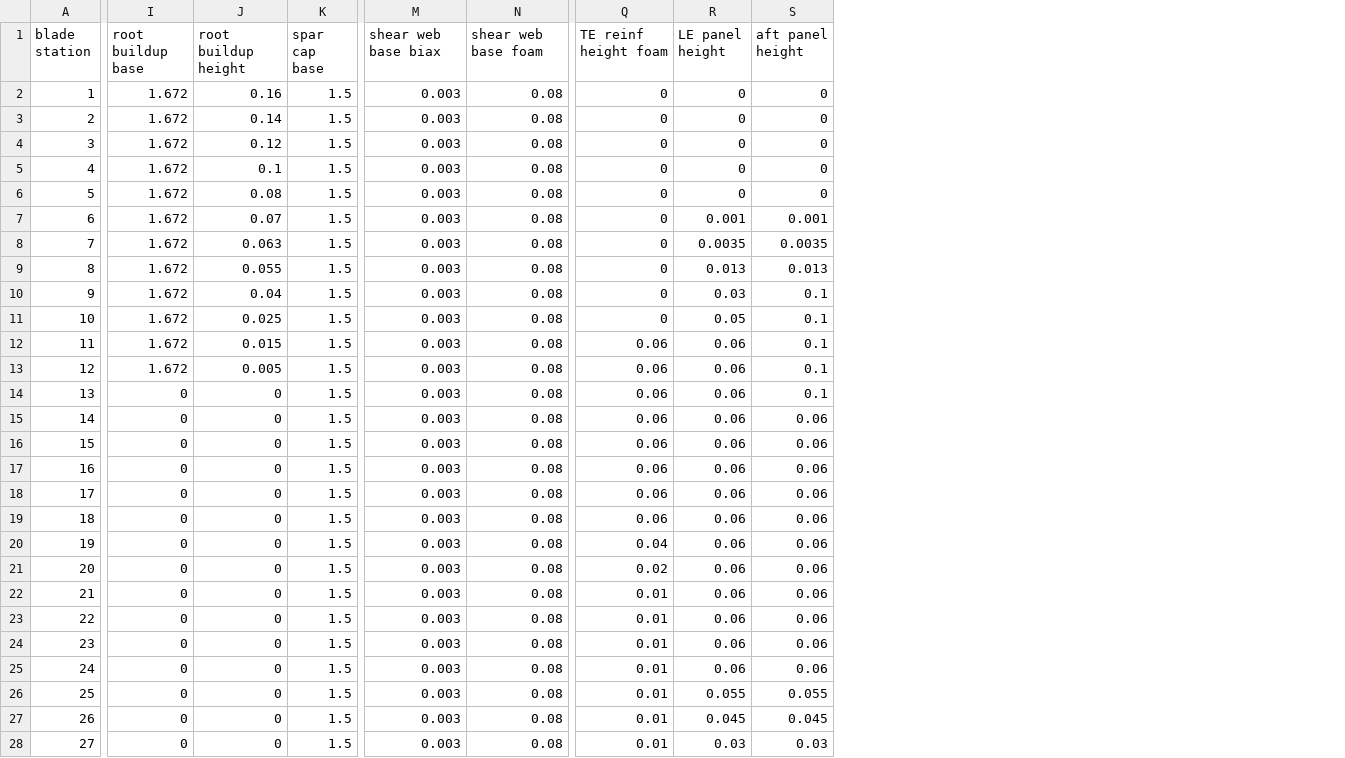
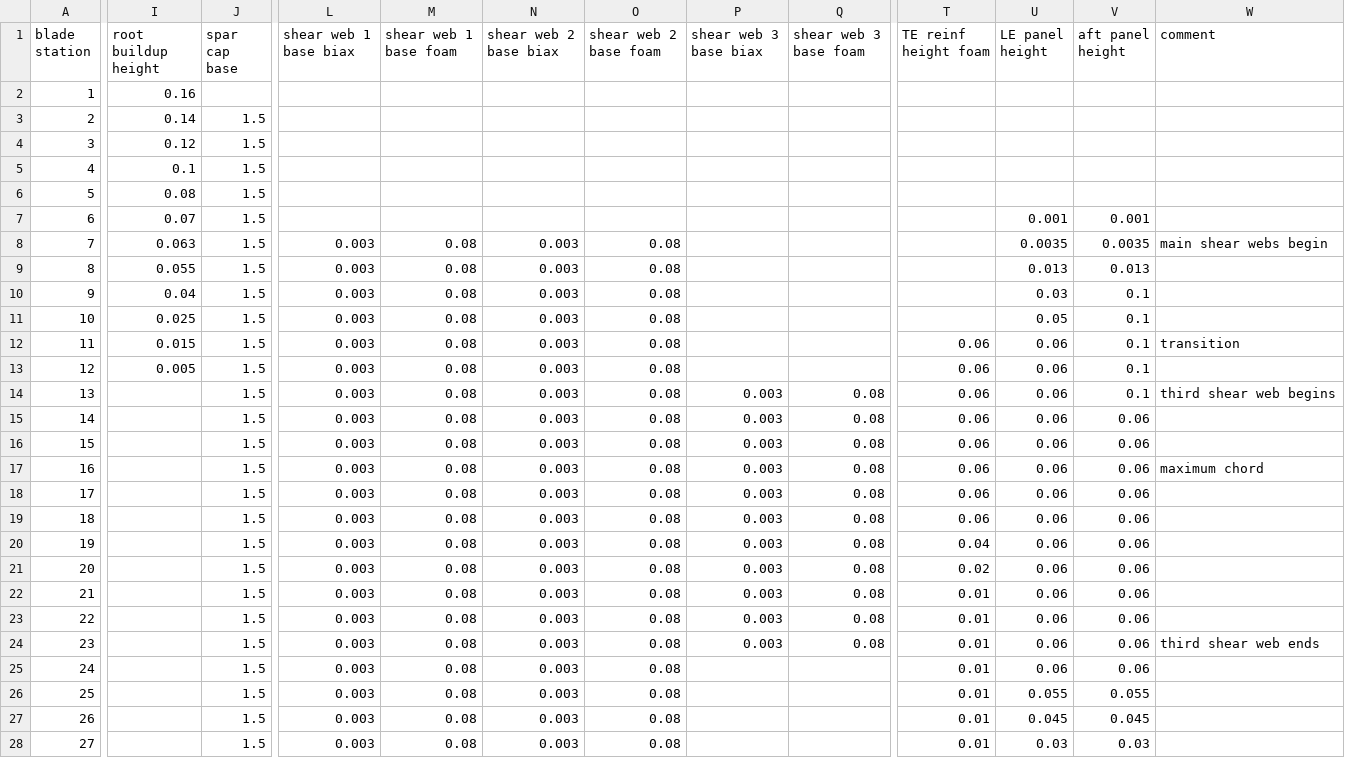
Before and after one commit to perryjohnson/biplaneblade, a CSV file: sandia_blade/blade_definition.csv, drawn as a sheet; only a part is shown, gaps mark what is left out; removed rows and columns are numbered as before the commit, all else as after; the diff covers the shown part only; the diff names each change by its address in the sheet, - before the commit and + after, or states it on an @@ line.

```diff
--- a/sandia_blade/blade_definition.csv
+++ b/sandia_blade/blade_definition.csv
-column I (root buildup base), rows 2-28: 1.672 | 1.672 | 1.672 | 1.672 | 1.672 | 1.672 | 1.672 | 1.672 | 1.672 | 1.672 | 1.672 | 1.672 | 0 | 0 | 0 | 0 | 0 | 0 | 0 | 0 | 0 | 0 | 0 | 0 | 0 | 0 | 0
+column N (shear web 2 base biax), rows 8-28: all 0.003
+column O (shear web 2 base foam), rows 8-28: all 0.08
+column P (shear web 3 base biax), rows 14-24: all 0.003
+column Q (shear web 3 base foam), rows 14-24: all 0.08
+column W (comment), rows 8-24: main shear webs begin |  |  |  | transition |  | third shear web begins |  |  | maximum chord |  |  |  |  |  |  | third shear web ends
-L1: shear web base biax
+L1: shear web 1 base biax
-M1: shear web base foam
+M1: shear web 1 base foam
-J2 (spar cap base): 1.5
+J2 (spar cap base): (empty)
-L2:L7 (shear web 1 base biax): 0.003
+L2:L7 (shear web 1 base biax): (empty)
-M2:M7 (shear web 1 base foam): 0.08
+M2:M7 (shear web 1 base foam): (empty)
-T2:T11 (TE reinf height foam): 0
+T2:T11 (TE reinf height foam): (empty)
-U2:U6 (LE panel height): 0
+U2:U6 (LE panel height): (empty)
-V2:V6 (aft panel height): 0
+V2:V6 (aft panel height): (empty)
-I14:I28 (root buildup height): 0
+I14:I28 (root buildup height): (empty)
```
Also changed, not shown: 29 edited cells elsewhere in this file, 29 other files.
